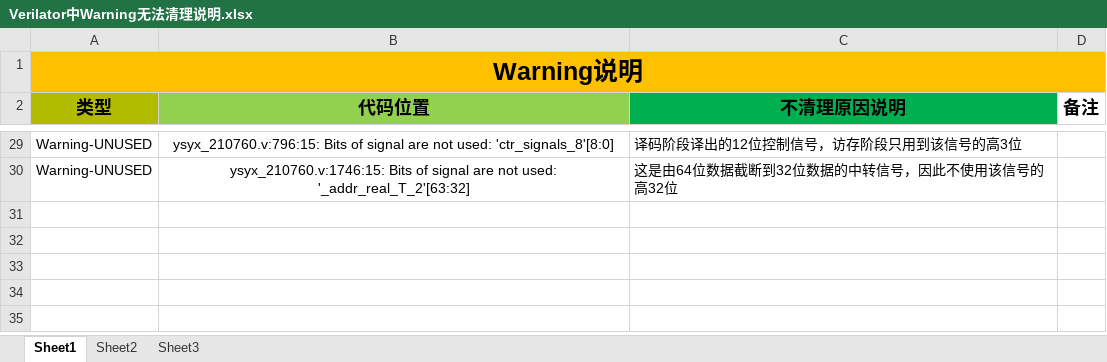
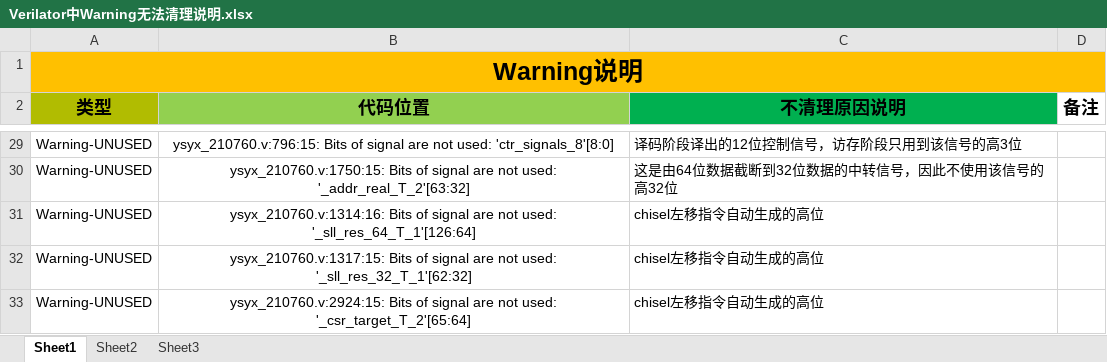
Before and after one commit to huanglingfeng/ysyx_210760, an Excel workbook: submit/Verilator中Warning无法清理说明.xlsx, sheet Sheet1, drawn as a sheet; only a part is shown, gaps mark what is left out; values as stored, in another font and other column widths than the file's, no borders; the diff covers the shown part only; the diff names each change by its address in the sheet, - before the commit and + after, or states it on an @@ line.

```diff
--- a/submit/Verilator中Warning无法清理说明.xlsx (sheet Sheet1)
+++ b/submit/Verilator中Warning无法清理说明.xlsx (sheet Sheet1)
-B30 (代码位置): ysyx_210760.v:1746:15: Bits of…
+B30 (代码位置): ysyx_210760.v:1750:15: Bits of…
+row 31: Warning-UNUSED | ysyx_210760.v:1314:16: Bits of signal are not used: '_sll_res_64_T_1'[126:64] | chisel左移指令自动生成的高位
+row 32: Warning-UNUSED | ysyx_210760.v:1317:15: Bits of signal are not used: '_sll_res_32_T_1'[62:32] | chisel左移指令自动生成的高位
+row 33: Warning-UNUSED | ysyx_210760.v:2924:15: Bits of signal are not used: '_csr_target_T_2'[65:64] | chisel左移指令自动生成的高位
```
Also changed, not shown: 26 edited cells elsewhere in this sheet, 2 other files.
